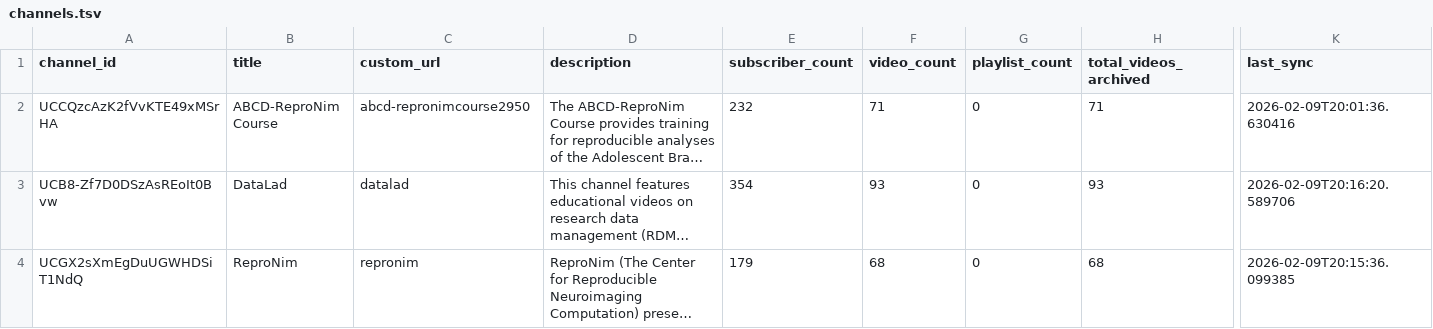
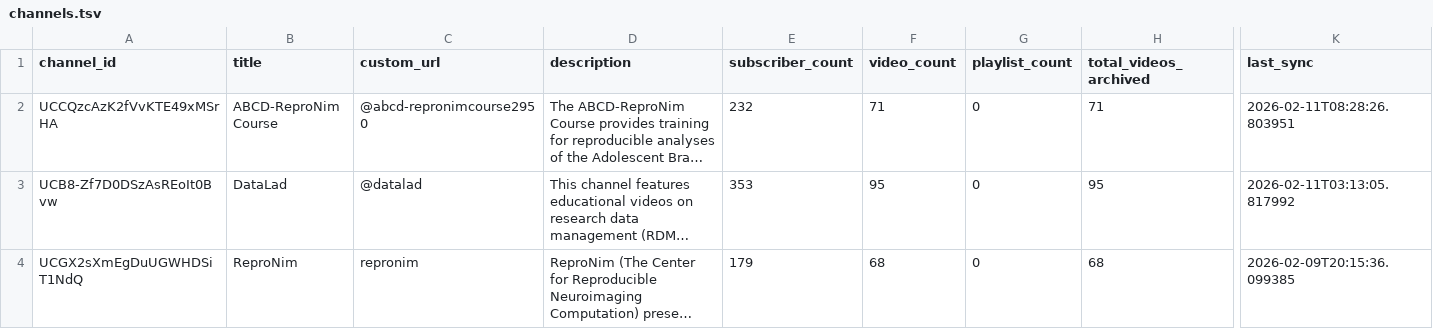
Before and after one commit to ReproNim/ReproTube, a TSV file: channels.tsv, drawn as a sheet; only a part is shown, gaps mark what is left out; long unchanged cells end in …; the diff names each change by its address in the sheet, - before the commit and + after, or states it on an @@ line.

Commit message:
[DATALAD RUNCMD] Re-Aggregate and generate web UI
=== Do not change lines below ===
{
 "chain": [],
 "cmd": "annextube aggregate --force && annextube generate-web --force",
 "dsid": "ddba1970-21ed-45b9-90fb-a5c5033fcc7e",
 "exit": 0,
 "extra_inputs": [],
 "inputs": [],
 "outputs": [],
 "pwd": "."
}
^^^ Do not change lines above ^^^

```diff
--- a/channels.tsv
+++ b/channels.tsv
-C2 (custom_url): abcd-repronimcourse2950
+C2 (custom_url): @abcd-repronimcourse2950
-K2 (last_sync): 2026-02-09T20:01:36.630416
+K2 (last_sync): 2026-02-11T08:28:26.803951
-C3 (custom_url): datalad
+C3 (custom_url): @datalad
-E3 (subscriber_count): 354
+E3 (subscriber_count): 353
-F3 (video_count): 93
+F3 (video_count): 95
-H3 (total_videos_archived): 93
+H3 (total_videos_archived): 95
-K3 (last_sync): 2026-02-09T20:16:20.589706
+K3 (last_sync): 2026-02-11T03:13:05.817992
```
Also changed, not shown: 4 other files.
